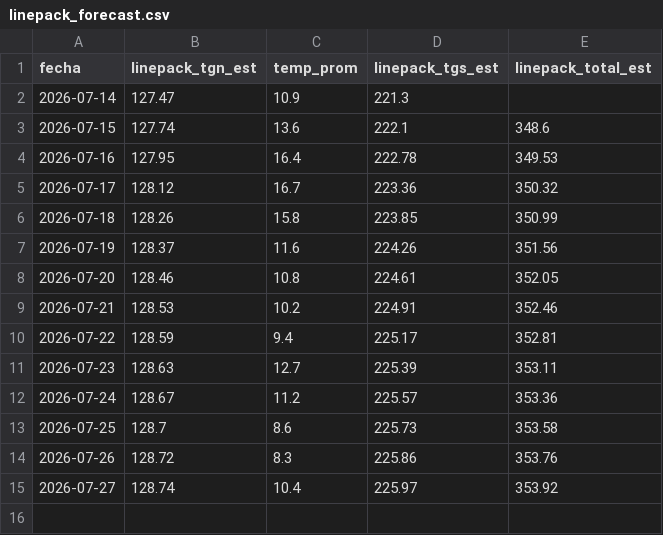
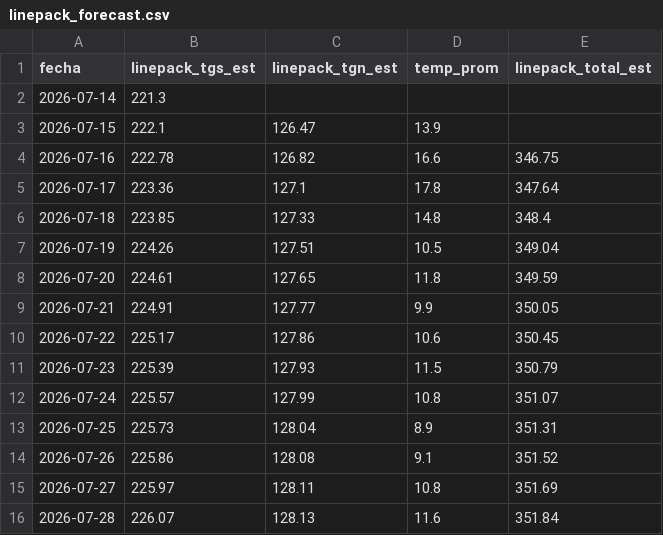
Before and after one commit to mpodeley/estado-del-sistema, a CSV file: public/data/linepack_forecast.csv, drawn as a sheet; removed rows and columns are numbered as before the commit, all else as after; the diff names each change by its address in the sheet, - before the commit and + after, or states it on an @@ line.

```diff
--- a/public/data/linepack_forecast.csv
+++ b/public/data/linepack_forecast.csv
-column B (linepack_tgn_est), rows 2-15: 127.47 | 127.74 | 127.95 | 128.12 | 128.26 | 128.37 | 128.46 | 128.53 | 128.59 | 128.63 | 128.67 | 128.7 | 128.72 | 128.74
-column C (temp_prom), rows 2-15: 10.9 | 13.6 | 16.4 | 16.7 | 15.8 | 11.6 | 10.8 | 10.2 | 9.4 | 12.7 | 11.2 | 8.6 | 8.3 | 10.4
+column C (linepack_tgn_est), rows 3-15: 126.47 | 126.82 | 127.1 | 127.33 | 127.51 | 127.65 | 127.77 | 127.86 | 127.93 | 127.99 | 128.04 | 128.08 | 128.11
+column D (temp_prom), rows 3-15: 13.9 | 16.6 | 17.8 | 14.8 | 10.5 | 11.8 | 9.9 | 10.6 | 11.5 | 10.8 | 8.9 | 9.1 | 10.8
-E3 (linepack_total_est): 348.6
+E3 (linepack_total_est): (empty)
-E4 (linepack_total_est): 349.53
+E4 (linepack_total_est): 346.75
-E5 (linepack_total_est): 350.32
+E5 (linepack_total_est): 347.64
-E6 (linepack_total_est): 350.99
+E6 (linepack_total_est): 348.4
-E7 (linepack_total_est): 351.56
+E7 (linepack_total_est): 349.04
-E8 (linepack_total_est): 352.05
+E8 (linepack_total_est): 349.59
-E9 (linepack_total_est): 352.46
+E9 (linepack_total_est): 350.05
-E10 (linepack_total_est): 352.81
+E10 (linepack_total_est): 350.45
-E11 (linepack_total_est): 353.11
+E11 (linepack_total_est): 350.79
-E12 (linepack_total_est): 353.36
+E12 (linepack_total_est): 351.07
-E13 (linepack_total_est): 353.58
+E13 (linepack_total_est): 351.31
-E14 (linepack_total_est): 353.76
+E14 (linepack_total_est): 351.52
-E15 (linepack_total_est): 353.92
+E15 (linepack_total_est): 351.69
+row 16: 2026-07-28 | 226.07 | 128.13 | 11.6 | 351.84
```
Also changed, not shown: public/data/enargas.csv, public/data/weather.csv, 23 other files.
